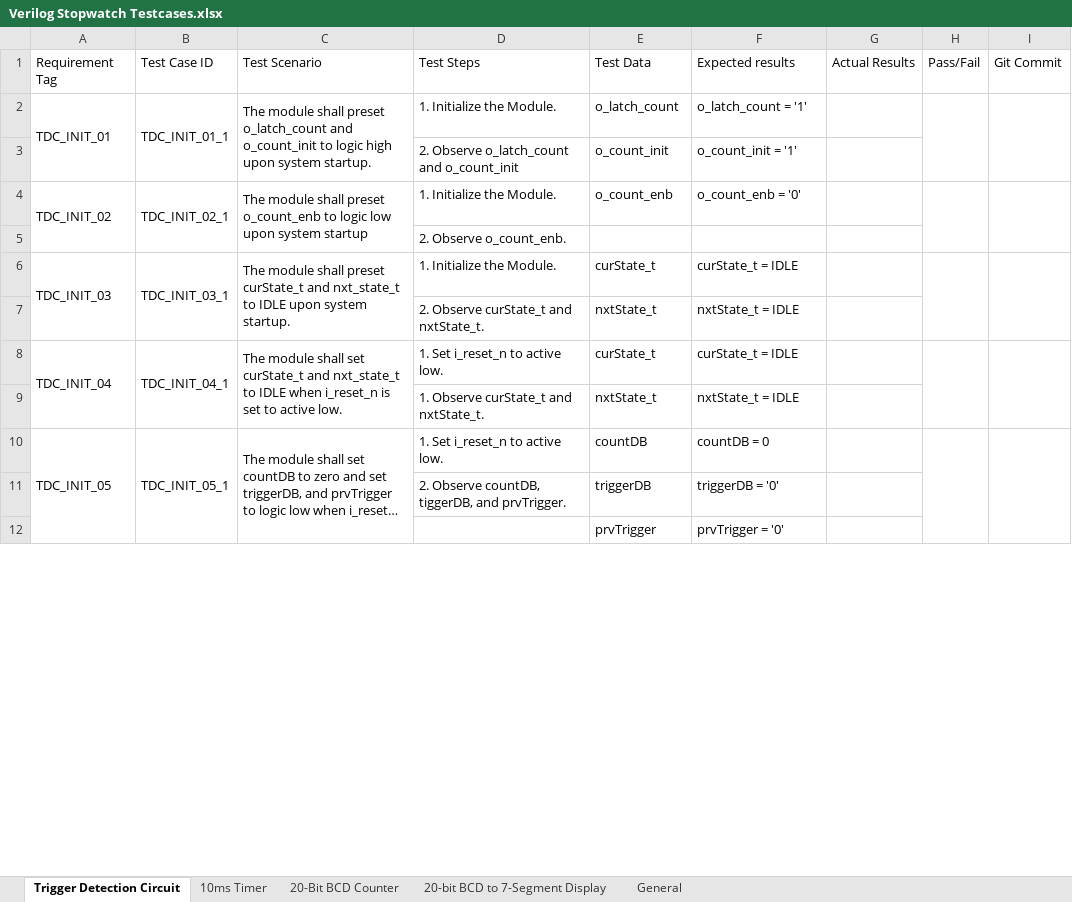
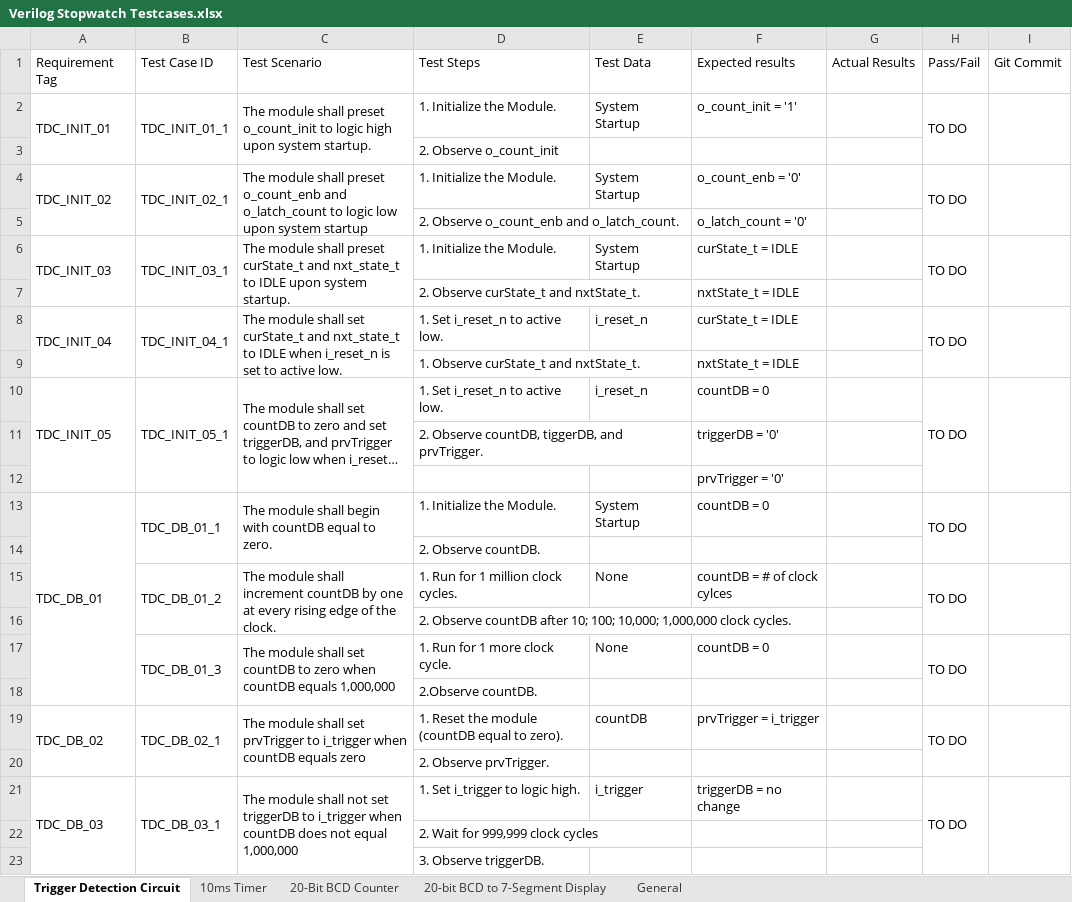
Before and after one commit to ColinFritzLtts/Verilog_Stopwatch, an Excel workbook: Life_Cycle_Data/Testcases/Verilog Stopwatch Testcases.xlsx, sheet Trigger Detection Circuit, drawn as a sheet; only a part is shown; long unchanged cells end in …; values as stored, in another font and other column widths than the file's, no cell formats; removed rows and columns are numbered as before the commit, all else as after; the diff covers the shown part only; the diff names each change by its address in the sheet, - before the commit and + after, or states it on an @@ line.

Commit message:
eric-SWATCH2-103-trigger-regs-rev2
Updated small logic mistakes in requirements, made changes to testcases according to checklist.

```diff
--- a/Life_Cycle_Data/Testcases/Verilog Stopwatch Testcases.xlsx (sheet Trigger Detection Circuit)
+++ b/Life_Cycle_Data/Testcases/Verilog Stopwatch Testcases.xlsx (sheet Trigger Detection Circuit)
-C2: …shall preset o_latch_count and o_count_init to…
+C2: …shall preset o_count_init to…
-E2: o_latch_count
+E2: System Startup
-F2: o_latch_count = '1'
+F2: o_count_init = '1'
-H2: (empty)
+H2: TO DO
-row 3:  |  |  | 2. Observe o_latch_count and o_count_init | o_count_init | o_count_init = '1'
+row 3:  |  |  | 2. Observe o_count_init
-C4: …preset o_count_enb to logic…
+C4: …preset o_count_enb and o_latch_count to logic…
-E4: o_count_enb
+E4: System Startup
-H4: (empty)
+H4: TO DO
-row 5:  |  |  | 2. Observe o_count_enb.
+row 5:  |  |  | 2. Observe o_count_enb and o_latch_count. |  | o_latch_count = '0'
-E6: curState_t
+E6: System Startup
-H6: (empty)
+H6: TO DO
-E7: nxtState_t
+E7: (empty)
-E8: curState_t
+E8: i_reset_n
-H8: (empty)
+H8: TO DO
-E9: nxtState_t
+E9: (empty)
-E10: countDB
+E10: i_reset_n
-H10: (empty)
+H10: TO DO
-E11: triggerDB
+E11: (empty)
-E12: prvTrigger
+E12: (empty)
+row 13: TDC_DB_01 | TDC_DB_01_1 | The module shall begin with countDB equal to zero. | 1. Initialize the Module. | System Startup | countDB = 0 |  | TO DO
@@ row 41 moved to row 14: 2. Observe countDB. @@
+row 15:  | TDC_DB_01_2 | The module shall increment countDB by one at every rising edge of the clock. | 1. Run for 1 million clock cycles. | None | countDB = # of clock cylces |  | TO DO
+row 16:  |  |  | 2. Observe countDB after 10; 100; 10,000; 1,000,000 clock cycles.
+row 17:  | TDC_DB_01_3 | The module shall set countDB to zero when countDB equals 1,000,000 | 1. Run for 1 more clock cycle. | None | countDB = 0 |  | TO DO
+row 18:  |  |  | 2.Observe countDB.
+row 19: TDC_DB_02 | TDC_DB_02_1 | The module shall set prvTrigger to i_trigger when countDB equals zero | 1. Reset the module (countDB equal to zero). | countDB | prvTrigger = i_trigger |  | TO DO
@@ row 49 moved to row 20: 2. Observe prvTrigger. @@
+row 21: TDC_DB_03 | TDC_DB_03_1 | The module shall not set triggerDB to i_trigger when countDB does not equal 1,000,000 | 1. Set i_trigger to logic high. | i_trigger | triggerDB = no change |  | TO DO
+row 22:  |  |  | 2. Wait for 999,999 clock cycles
@@ row 58 moved to row 23: 3. Observe triggerDB. @@
```
Also changed, not shown: 11 added rows, 24 removed rows, 2 moved rows and 28 edited cells elsewhere in this sheet, cell formats, Life_Cycle_Data/Requirements_Docs/Verilog Stopwatch Requirments.xlsx.
